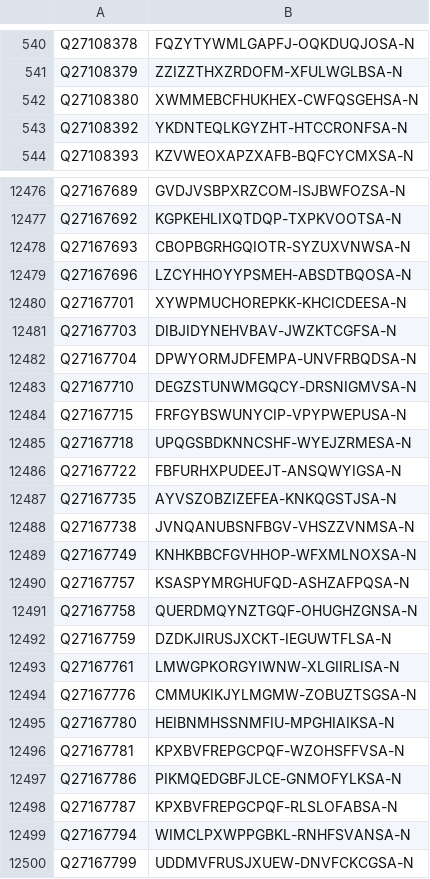
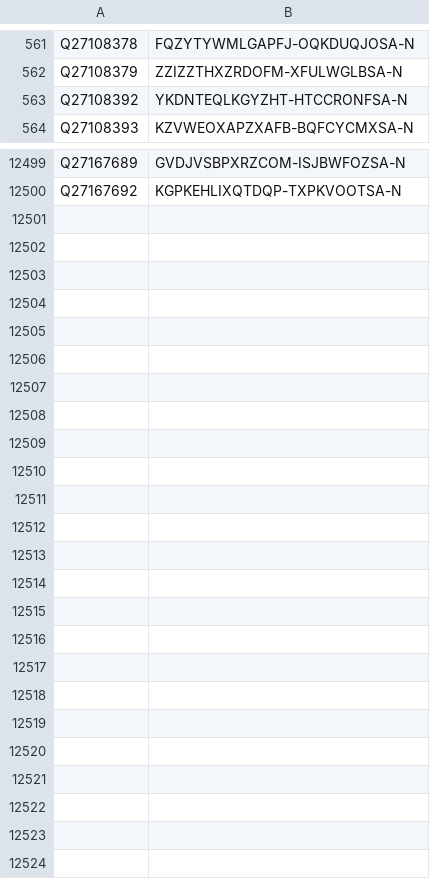
Before and after one commit to egonw/wikidata-chemistry, a TSV file: inchikeys/inchikeys_001.tsv, drawn as a sheet; only a part is shown, gaps mark what is left out; removed rows and columns are numbered as before the commit, all else as after; the diff covers the shown part only; the diff names each change by its address in the sheet, - before the commit and + after, or states it on an @@ line.

```diff
--- a/inchikeys/inchikeys_001.tsv
+++ b/inchikeys/inchikeys_001.tsv
-row 542: Q27108380 | XWMMEBCFHUKHEX-CWFQSGEHSA-N
-row 12478: Q27167693 | CBOPBGRHGQIOTR-SYZUXVNWSA-N
-row 12479: Q27167696 | LZCYHHOYYPSMEH-ABSDTBQOSA-N
-row 12480: Q27167701 | XYWPMUCHOREPKK-KHCICDEESA-N
-row 12481: Q27167703 | DIBJIDYNEHVBAV-JWZKTCGFSA-N
-row 12482: Q27167704 | DPWYORMJDFEMPA-UNVFRBQDSA-N
-row 12483: Q27167710 | DEGZSTUNWMGQCY-DRSNIGMVSA-N
-row 12484: Q27167715 | FRFGYBSWUNYCIP-VPYPWEPUSA-N
-row 12485: Q27167718 | UPQGSBDKNNCSHF-WYEJZRMESA-N
-row 12486: Q27167722 | FBFURHXPUDEEJT-ANSQWYIGSA-N
-row 12487: Q27167735 | AYVSZOBZIZEFEA-KNKQGSTJSA-N
-row 12488: Q27167738 | JVNQANUBSNFBGV-VHSZZVNMSA-N
-row 12489: Q27167749 | KNHKBBCFGVHHOP-WFXMLNOXSA-N
-row 12490: Q27167757 | KSASPYMRGHUFQD-ASHZAFPQSA-N
-row 12491: Q27167758 | QUERDMQYNZTGQF-OHUGHZGNSA-N
-row 12492: Q27167759 | DZDKJIRUSJXCKT-IEGUWTFLSA-N
-row 12493: Q27167761 | LMWGPKORGYIWNW-XLGIIRLISA-N
-row 12494: Q27167776 | CMMUKIKJYLMGMW-ZOBUZTSGSA-N
-row 12495: Q27167780 | HEIBNMHSSNMFIU-MPGHIAIKSA-N
-row 12496: Q27167781 | KPXBVFREPGCPQF-WZOHSFFVSA-N
-row 12497: Q27167786 | PIKMQEDGBFJLCE-GNMOFYLKSA-N
-row 12498: Q27167787 | KPXBVFREPGCPQF-RLSLOFABSA-N
-row 12499: Q27167794 | WIMCLPXWPPGBKL-RNHFSVANSA-N
-row 12500: Q27167799 | UDDMVFRUSJXUEW-DNVFCKCGSA-N
```
Also changed, not shown: 24 added rows elsewhere in this file, inchikeys/inchikeys_000.tsv, inchikeys/inchikeys_002.tsv, 34 other files.
